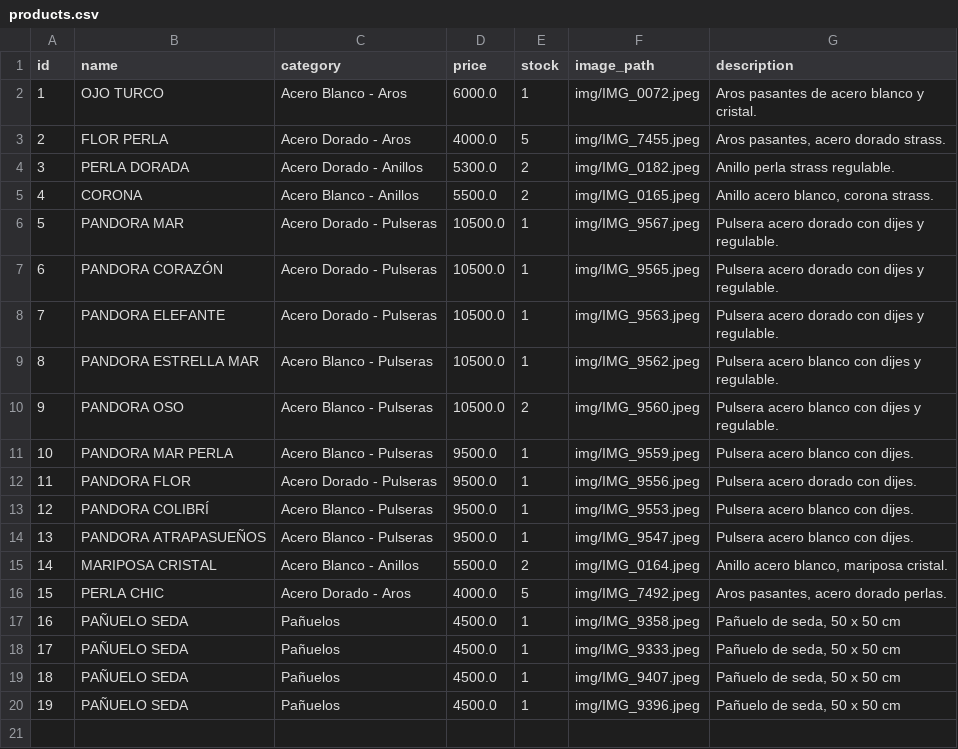
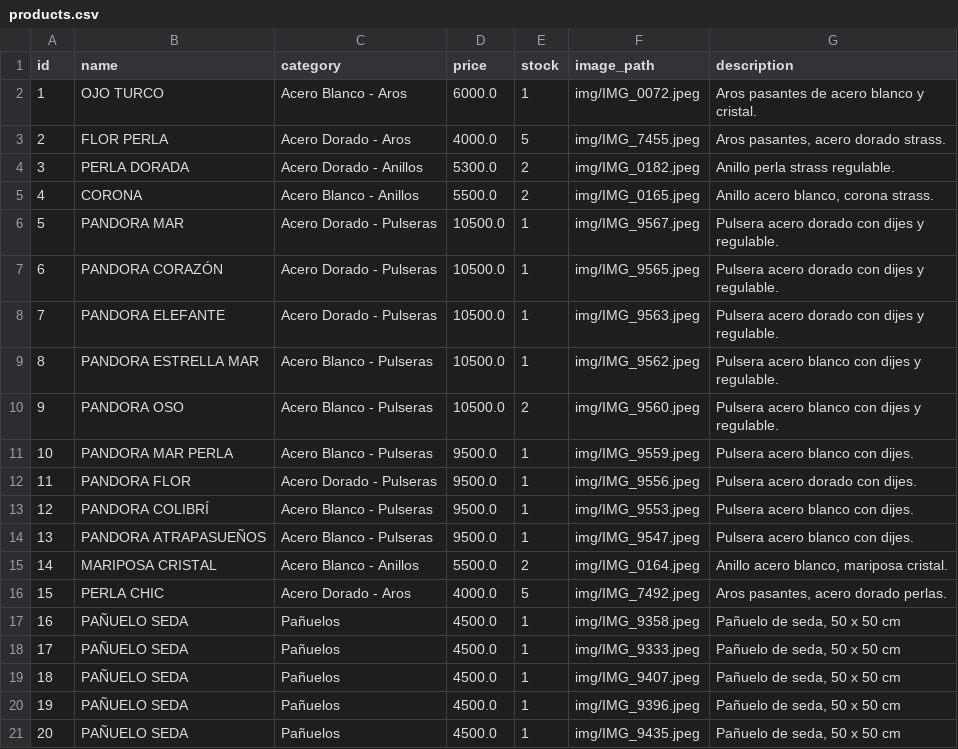
Before and after one commit to PierottiBR/glint_tienda_online, a CSV file: files_csv/products.csv, drawn as a sheet.

Commit message:
Añadido producto: PAÑUELO SEDA (Pañuelos)

```diff
--- a/files_csv/products.csv
+++ b/files_csv/products.csv
@@ -20 +20,2 @@ id,name,category,price,stock,image_path,description
 19,PAÑUELO SEDA ,Pañuelos,4500.0,1,img/IMG_9396.jpeg,"Pañuelo de seda, 50 x 50 cm"
+20,PAÑUELO SEDA,Pañuelos,4500.0,1,img/IMG_9435.jpeg,"Pañuelo de seda, 50 x 50 cm"
```
